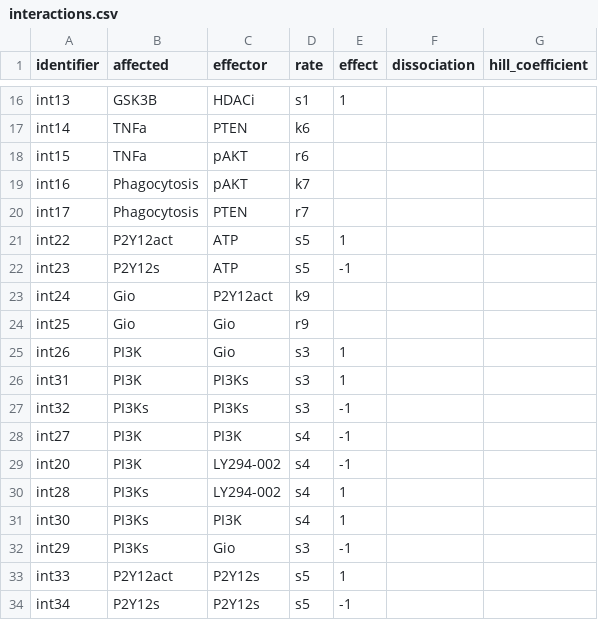
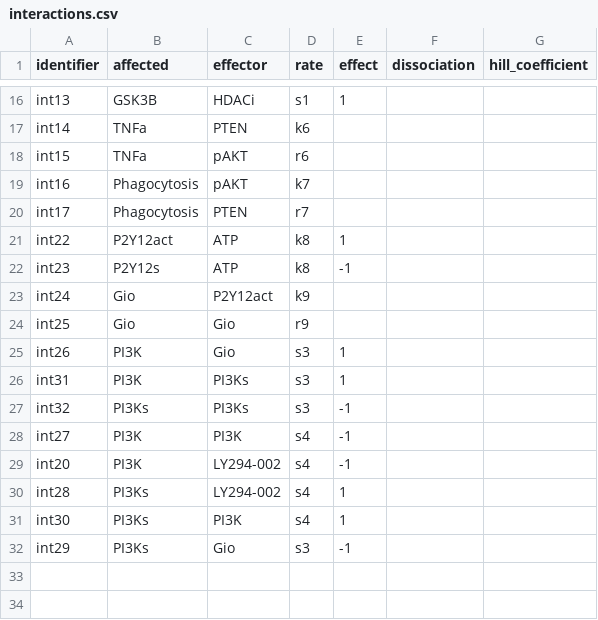
Before and after one commit to rsethi21/na_for_systems_bio, a CSV file: input/input_atp_data/interactions.csv, drawn as a sheet; only a part is shown, gaps mark what is left out.

```diff
--- a/input/input_atp_data/interactions.csv
+++ b/input/input_atp_data/interactions.csv
@@ -20,4 +20,4 @@ identifier,affected,effector,rate,effect,dissociation,hill_coefficient
 "int17","Phagocytosis","PTEN","r7",,,
-"int22","P2Y12act",ATP,"s5",1,,
-"int23","P2Y12s",ATP,"s5",-1,,
+"int22","P2Y12act",ATP,"k8",1,,
+"int23","P2Y12s",ATP,"k8",-1,,
 "int24","Gio","P2Y12act","k9",,,
@@ -32,3 +32 @@ identifier,affected,effector,rate,effect,dissociation,hill_coefficient
 "int29","PI3Ks","Gio","s3",-1,,
-"int33","P2Y12act","P2Y12s","s5",1,,
-"int34","P2Y12s","P2Y12s","s5",-1,,
```
Also changed, not shown: input/input_atp_data/rates.csv, 1 other file.
